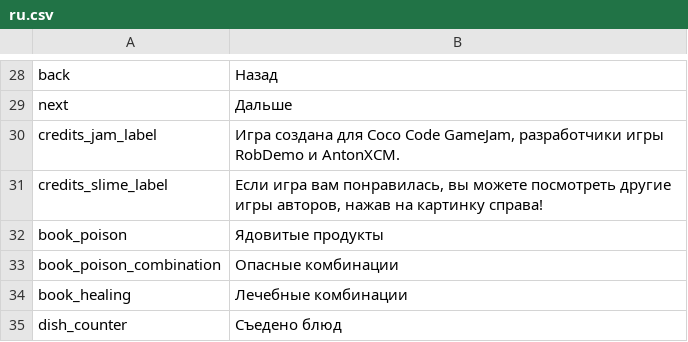
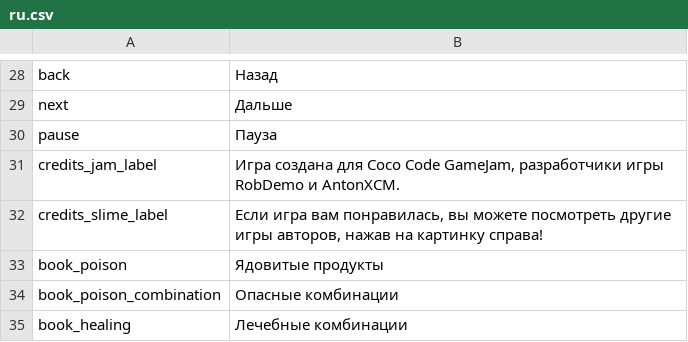
Before and after one commit to AntonXCM/Taster, a CSV file: Assets/StreamingAssets/Default Pack/locales/ru.csv, drawn as a sheet; only a part is shown, gaps mark what is left out; the shorter side is filled out with more unchanged rows; the diff names each change by its address in the sheet, - before the commit and + after, or states it on an @@ line.

Commit message:
Пауза

```diff
--- a/Assets/StreamingAssets/Default Pack/locales/ru.csv
+++ b/Assets/StreamingAssets/Default Pack/locales/ru.csv
+row 30: pause | Пауза
```
Also changed, not shown: Assets/StreamingAssets/Default Pack/locales/en.csv, Assets/StreamingAssets/Default Pack/locales/ua.csv, 11 other files.
